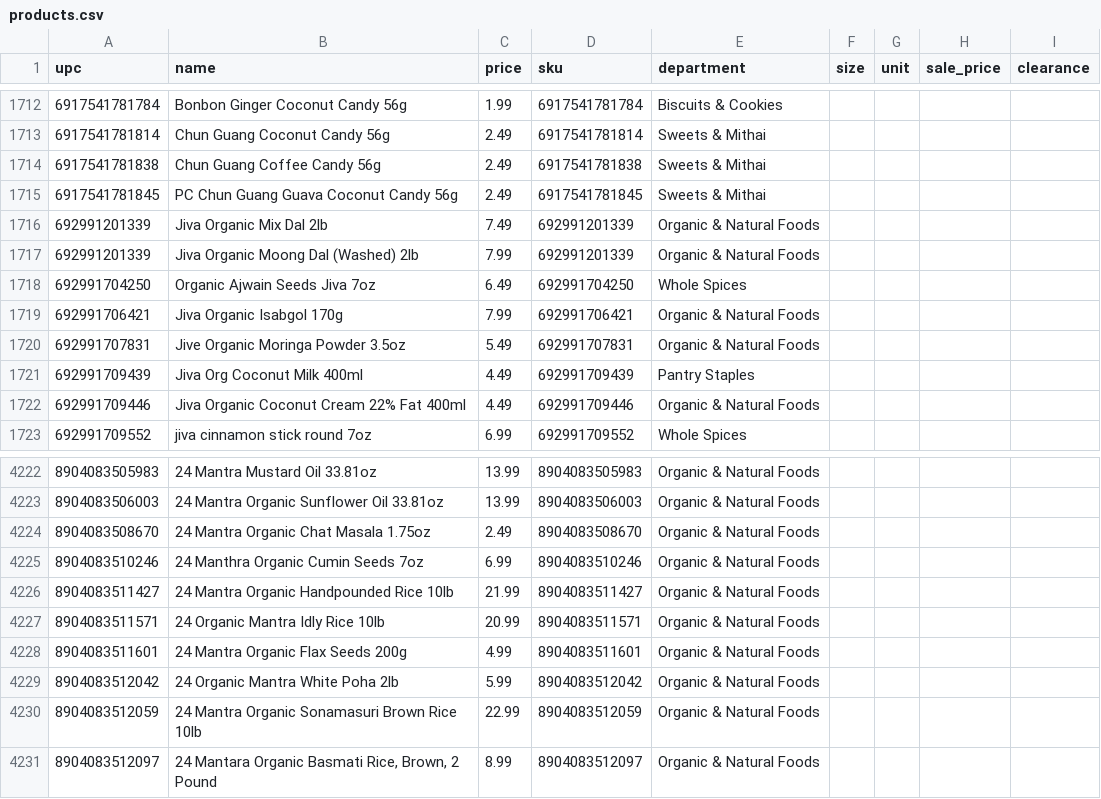
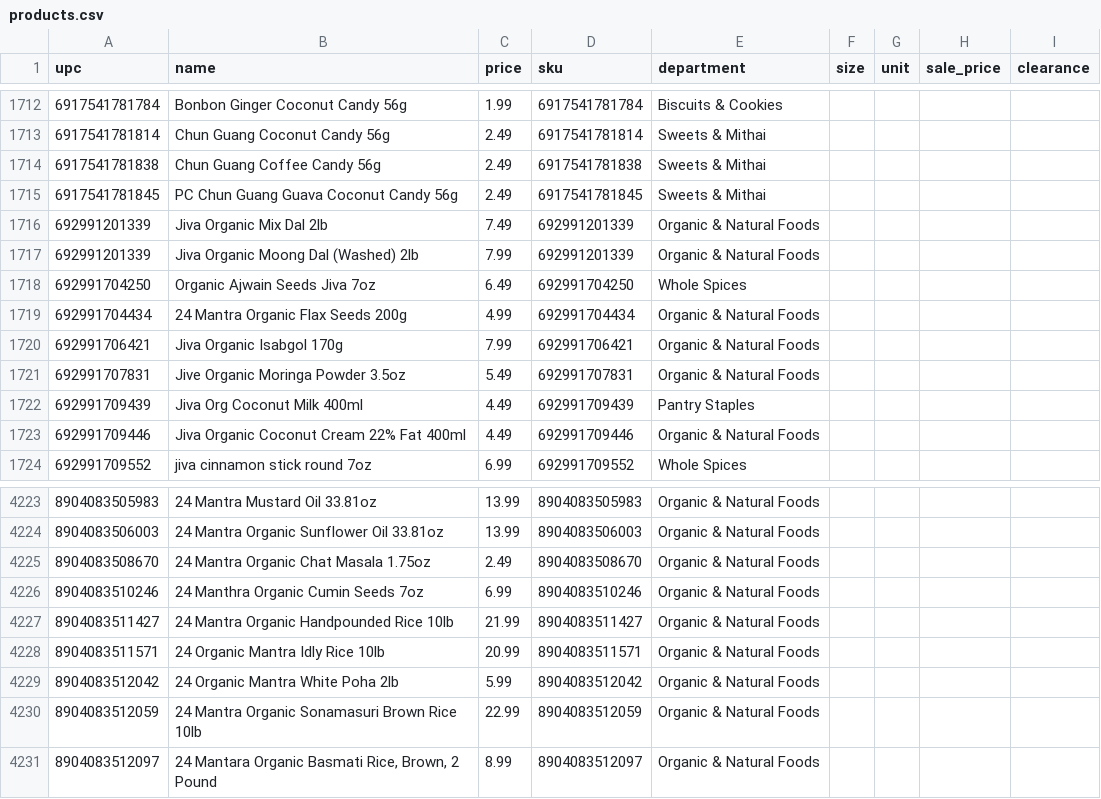
Before and after one commit to spicetownbackend/spicetown-labels, a CSV file: data/products.csv, drawn as a sheet; only a part is shown, gaps mark what is left out; removed rows and columns are numbered as before the commit, all else as after; the diff names each change by its address in the sheet, - before the commit and + after, or states it on an @@ line.

```diff
--- a/data/products.csv
+++ b/data/products.csv
+row 1719: 692991704434 | 24 Mantra Organic Flax Seeds 200g | 4.99 | 692991704434 | Organic & Natural Foods
-row 4228: 8904083511601 | 24 Mantra Organic Flax Seeds 200g | 4.99 | 8904083511601 | Organic & Natural Foods
```
Also changed, not shown: 1 other file.
